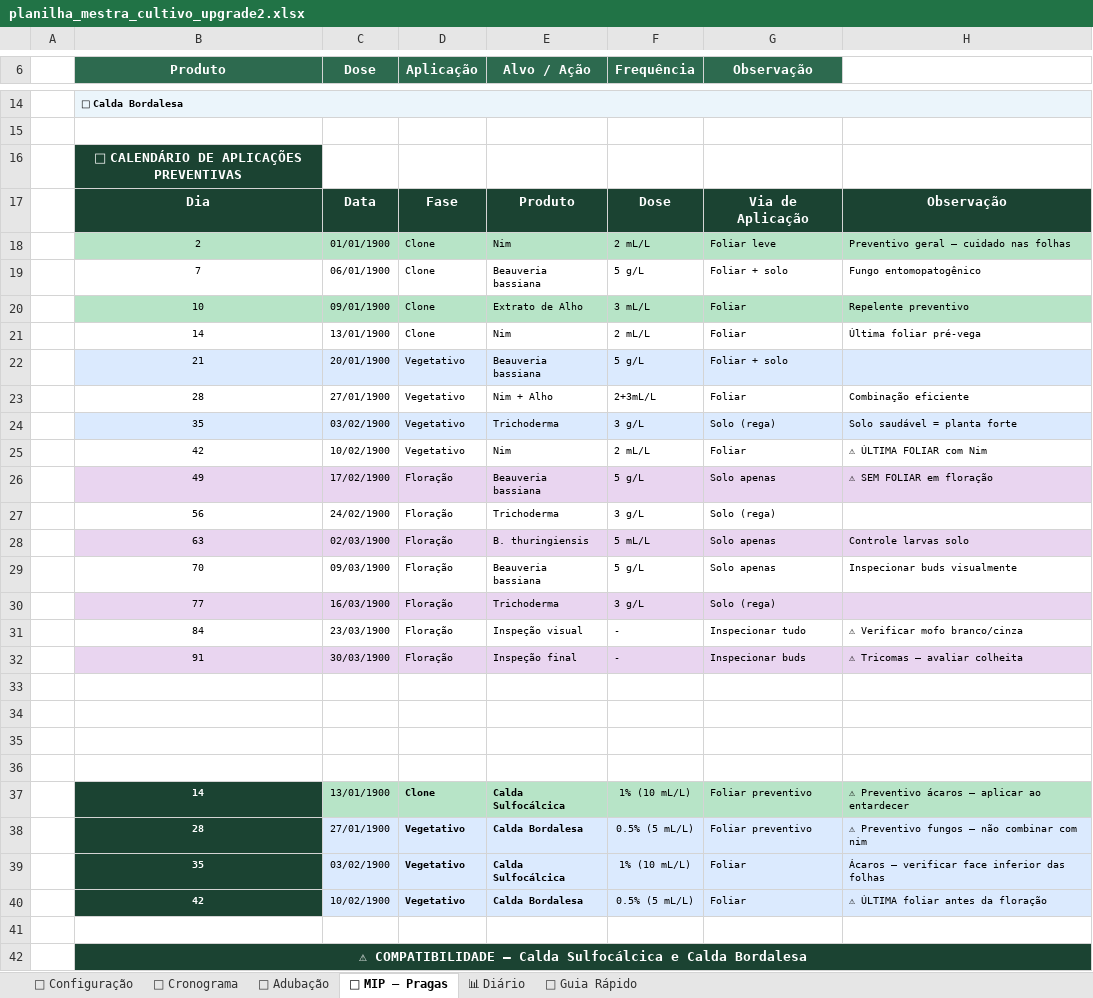
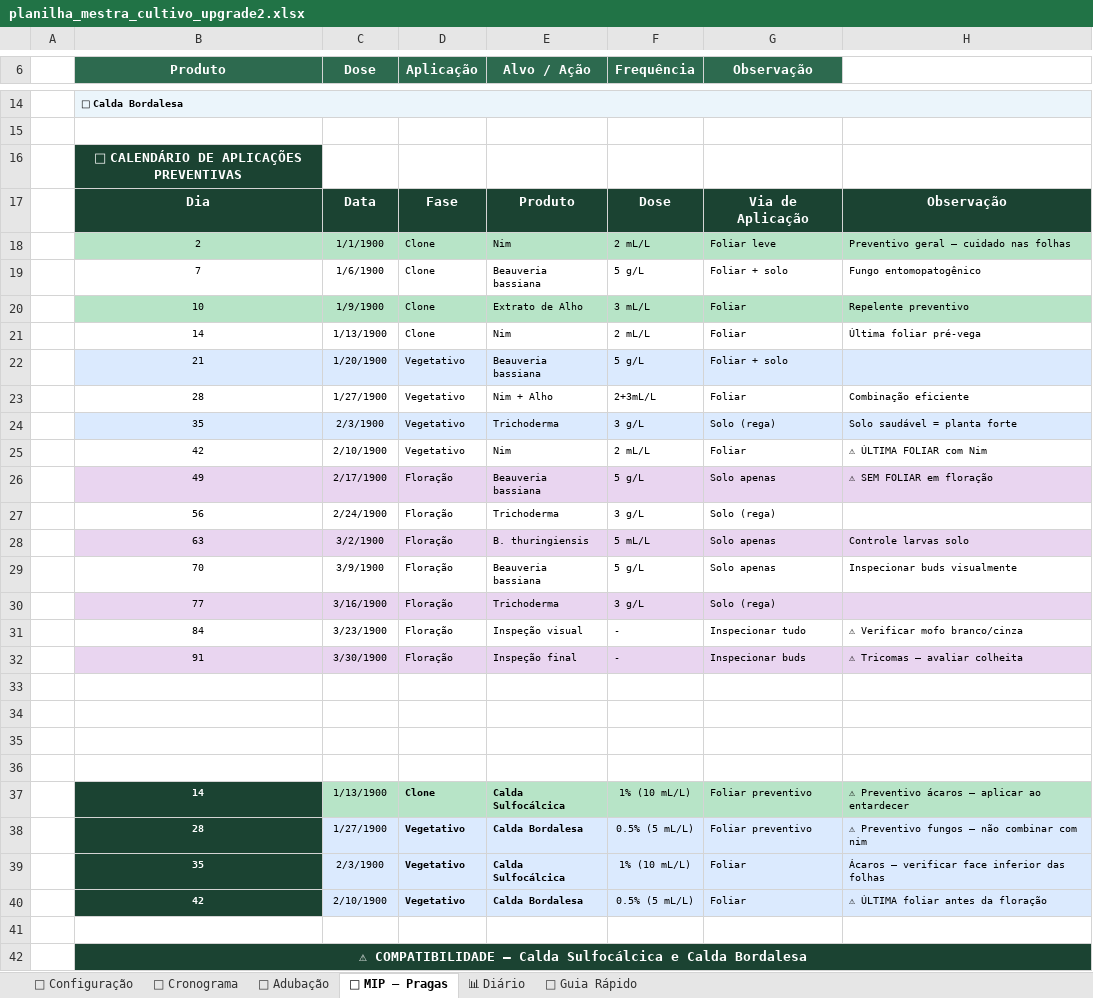
Before and after one commit to flordeminas/portal-flordeminas, an Excel workbook: assets/planilha_mestra_cultivo_upgrade2.xlsx, sheet 🐛 MIP — Pragas, drawn as a sheet; only a part is shown, gaps mark what is left out; values as stored, in another font and other column widths than the file's, no borders; the diff names each change by its address in the sheet, - before the commit and + after, or states it on an @@ line.

```diff
--- a/assets/planilha_mestra_cultivo_upgrade2.xlsx (sheet 🐛 MIP — Pragas)
+++ b/assets/planilha_mestra_cultivo_upgrade2.xlsx (sheet 🐛 MIP — Pragas)
-C18 (Dose): 01/01/1900
+C18 (Dose): 1/1/1900
-C19 (Dose): 06/01/1900
+C19 (Dose): 1/6/1900
-C20 (Dose): 09/01/1900
+C20 (Dose): 1/9/1900
-C21 (Dose): 13/01/1900
+C21 (Dose): 1/13/1900
-C22 (Dose): 20/01/1900
+C22 (Dose): 1/20/1900
-C23 (Dose): 27/01/1900
+C23 (Dose): 1/27/1900
-C24 (Dose): 03/02/1900
+C24 (Dose): 2/3/1900
-C25 (Dose): 10/02/1900
+C25 (Dose): 2/10/1900
-C26 (Dose): 17/02/1900
+C26 (Dose): 2/17/1900
-C27 (Dose): 24/02/1900
+C27 (Dose): 2/24/1900
-C28 (Dose): 02/03/1900
+C28 (Dose): 3/2/1900
-C29 (Dose): 09/03/1900
+C29 (Dose): 3/9/1900
-C30 (Dose): 16/03/1900
+C30 (Dose): 3/16/1900
-C31 (Dose): 23/03/1900
+C31 (Dose): 3/23/1900
-C32 (Dose): 30/03/1900
+C32 (Dose): 3/30/1900
-C37 (Dose): 13/01/1900
+C37 (Dose): 1/13/1900
-C38 (Dose): 27/01/1900
+C38 (Dose): 1/27/1900
-C39 (Dose): 03/02/1900
+C39 (Dose): 2/3/1900
-C40 (Dose): 10/02/1900
+C40 (Dose): 2/10/1900
```
Also changed, not shown: sheet 📅 Cronograma, sheet 📊 Diário, sheet 🌱 Configuração, 3 other files.
